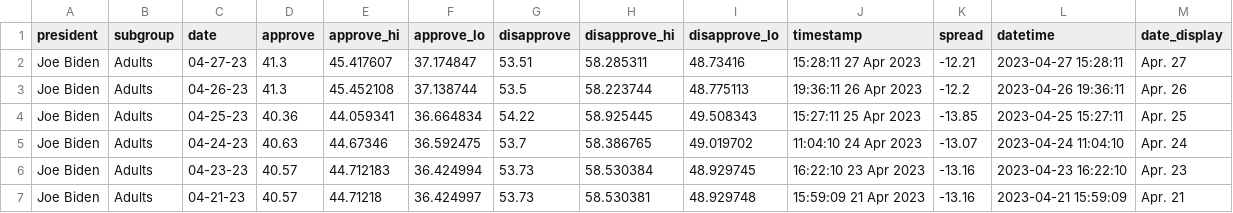
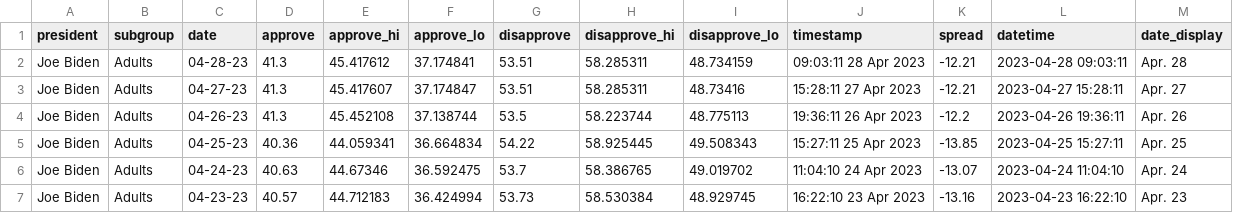
Before and after one commit to gridviz/biden-polls, a CSV file: data/processed/biden_approval_trend_538_adults.csv, drawn as a sheet; only a part is shown; the shorter side is filled out with more unchanged rows; the diff names each change by its address in the sheet, - before the commit and + after, or states it on an @@ line.

```diff
--- a/data/processed/biden_approval_trend_538_adults.csv
+++ b/data/processed/biden_approval_trend_538_adults.csv
+row 2: Joe Biden | Adults | 04-28-23 | 41.3 | 45.417612 | 37.174841 | 53.51 | 58.285311 | 48.734159 | 09:03:11 28 Apr 2023 | -12.21 | 2023-04-28 09:03:11 | Apr. 28
```
Also changed, not shown: data/processed/biden_approval_trend_538_all_polls.csv, data/processed/biden_approval_trend_538_latest_adults.csv, 3 other files.
